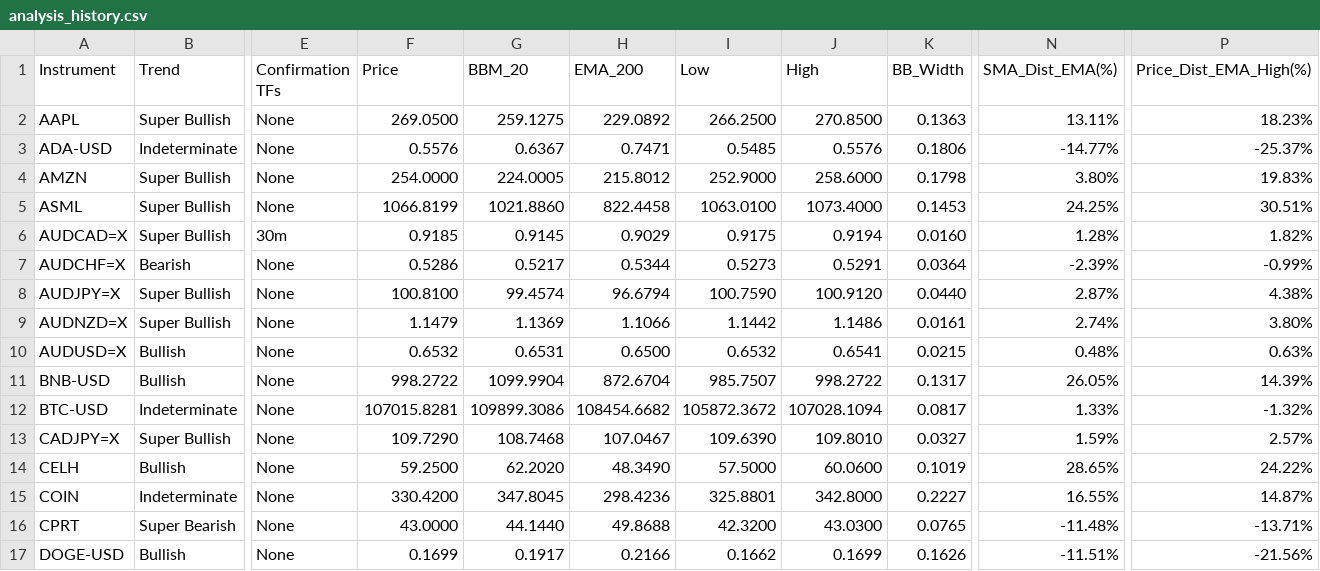
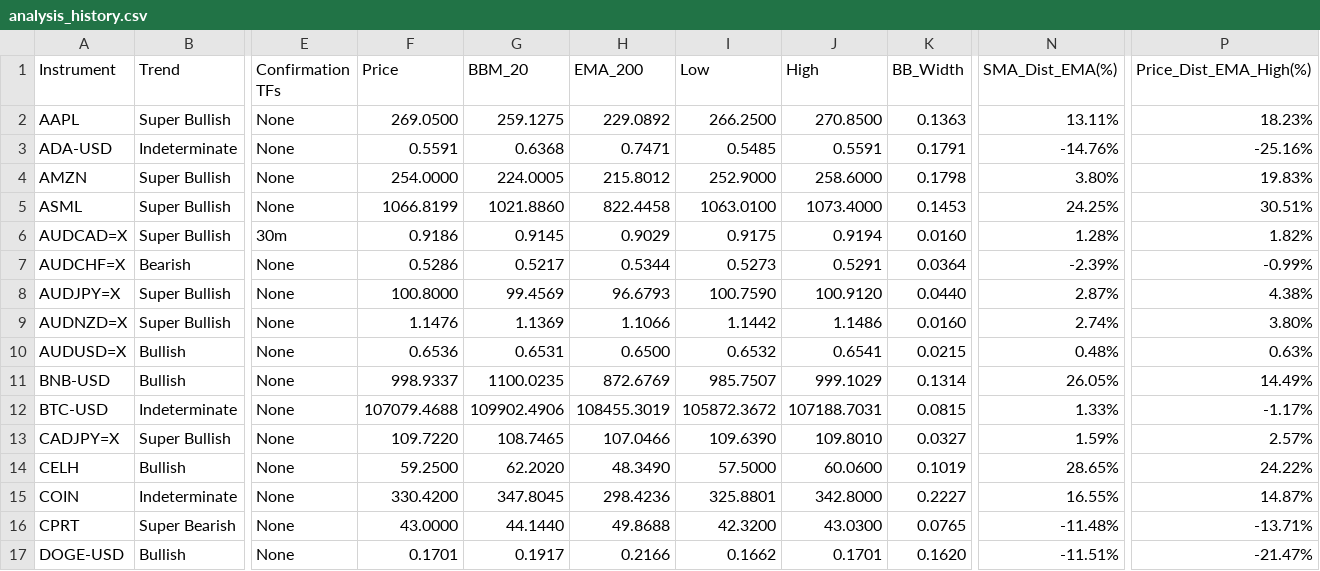
Before and after one commit to leongewv/automated-ticker-analyzer, a CSV file: analysis_history.csv, drawn as a sheet; only a part is shown, gaps mark what is left out; the diff covers the shown part only; the diff names each change by its address in the sheet, - before the commit and + after, or states it on an @@ line.

```diff
--- a/analysis_history.csv
+++ b/analysis_history.csv
-F3 (Price): 0.5576
+F3 (Price): 0.5591
-G3 (BBM_20): 0.6367
+G3 (BBM_20): 0.6368
-J3 (High): 0.5576
+J3 (High): 0.5591
-K3 (BB_Width): 0.1806
+K3 (BB_Width): 0.1791
-N3 (SMA_Dist_EMA(%)): -14.77%
+N3 (SMA_Dist_EMA(%)): -14.76%
-P3 (Price_Dist_EMA_High(%)): -25.37%
+P3 (Price_Dist_EMA_High(%)): -25.16%
-F6 (Price): 0.9185
+F6 (Price): 0.9186
-F8 (Price): 100.8100
+F8 (Price): 100.8000
-G8 (BBM_20): 99.4574
+G8 (BBM_20): 99.4569
-H8 (EMA_200): 96.6794
+H8 (EMA_200): 96.6793
-F9 (Price): 1.1479
+F9 (Price): 1.1476
-K9 (BB_Width): 0.0161
+K9 (BB_Width): 0.0160
-F10 (Price): 0.6532
+F10 (Price): 0.6536
-F11 (Price): 998.2722
+F11 (Price): 998.9337
-G11 (BBM_20): 1099.9904
+G11 (BBM_20): 1100.0235
-H11 (EMA_200): 872.6704
+H11 (EMA_200): 872.6769
-J11 (High): 998.2722
+J11 (High): 999.1029
-K11 (BB_Width): 0.1317
+K11 (BB_Width): 0.1314
-P11 (Price_Dist_EMA_High(%)): 14.39%
+P11 (Price_Dist_EMA_High(%)): 14.49%
-F12 (Price): 107015.8281
+F12 (Price): 107079.4688
-G12 (BBM_20): 109899.3086
+G12 (BBM_20): 109902.4906
-H12 (EMA_200): 108454.6682
+H12 (EMA_200): 108455.3019
-J12 (High): 107028.1094
+J12 (High): 107188.7031
-K12 (BB_Width): 0.0817
+K12 (BB_Width): 0.0815
-P12 (Price_Dist_EMA_High(%)): -1.32%
+P12 (Price_Dist_EMA_High(%)): -1.17%
-F13 (Price): 109.7290
+F13 (Price): 109.7220
-G13 (BBM_20): 108.7468
+G13 (BBM_20): 108.7465
-H13 (EMA_200): 107.0467
+H13 (EMA_200): 107.0466
-F17 (Price): 0.1699
+F17 (Price): 0.1701
-J17 (High): 0.1699
+J17 (High): 0.1701
-K17 (BB_Width): 0.1626
+K17 (BB_Width): 0.1620
-P17 (Price_Dist_EMA_High(%)): -21.56%
+P17 (Price_Dist_EMA_High(%)): -21.47%
```
Also changed, not shown: 85 edited cells elsewhere in this file.
